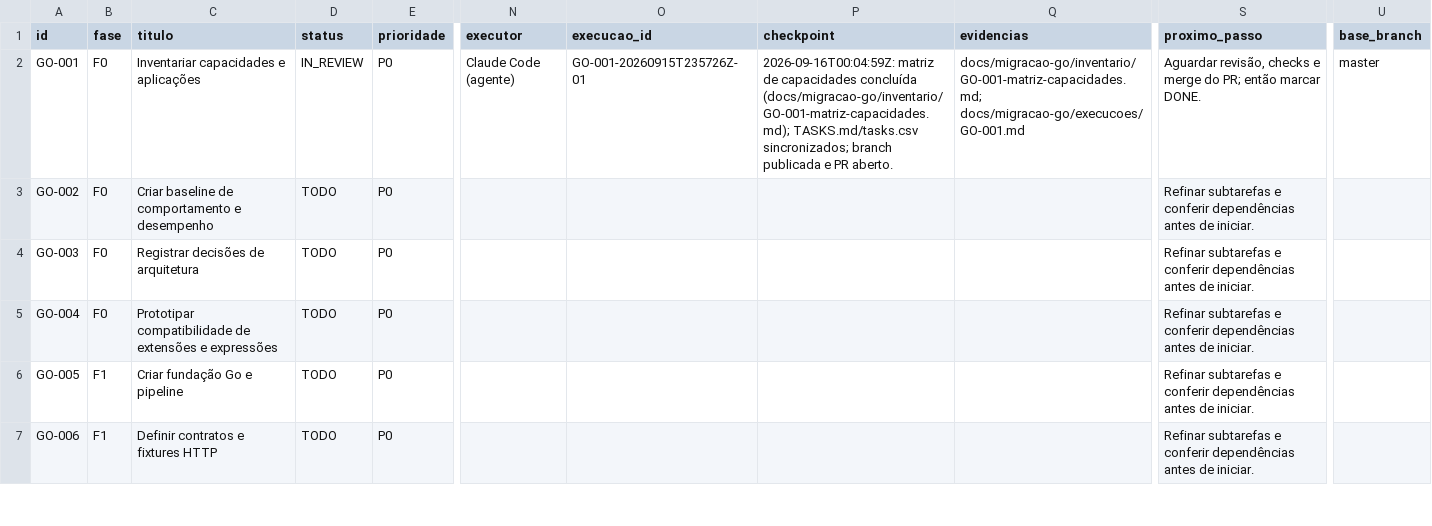
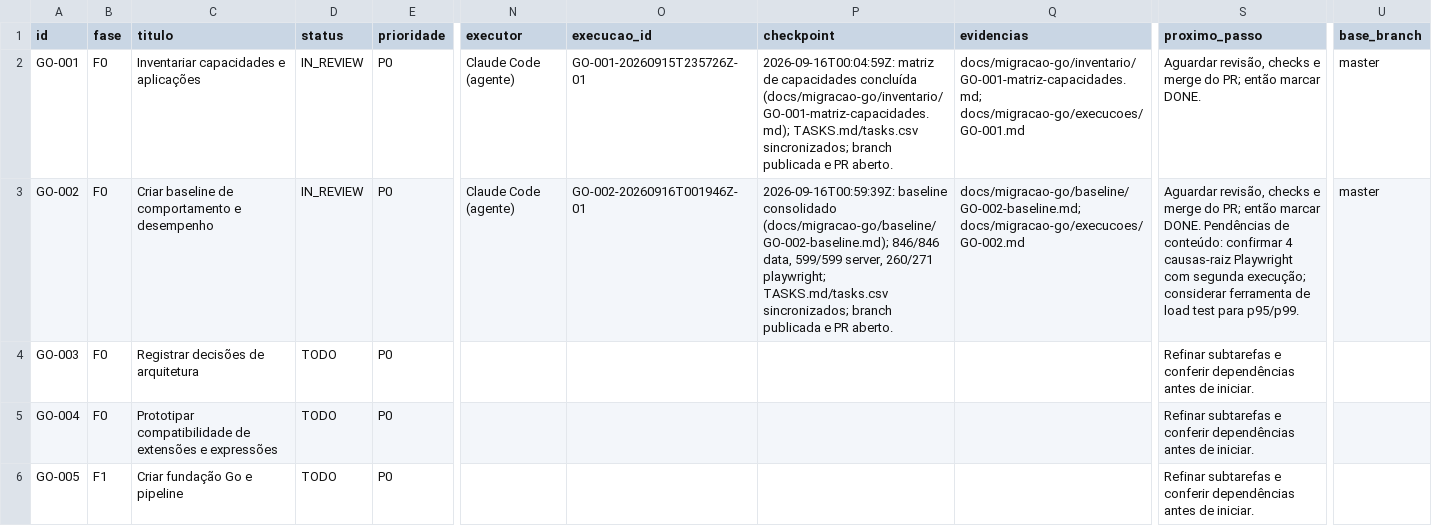
Before and after one commit to vjuliani/saltcorn, a CSV file: docs/migracao-go/tasks.csv, drawn as a sheet; only a part is shown, gaps mark what is left out; the shorter side is filled out with more unchanged rows; the diff names each change by its address in the sheet, - before the commit and + after, or states it on an @@ line.

```diff
--- a/docs/migracao-go/tasks.csv
+++ b/docs/migracao-go/tasks.csv
-D3 (status): TODO
+D3 (status): IN_REVIEW
-N3 (executor): (empty)
+N3 (executor): Claude Code (agente)
-O3 (execucao_id): (empty)
+O3 (execucao_id): GO-002-20260916T001946Z-01
-P3 (checkpoint): (empty)
+P3 (checkpoint): 2026-09-16T00:59:39Z: baseline consolidado (docs/migracao-go/baseline/GO-002-baseline.md); 846/846 data, 599/599 server, 260/271 playwright; TASKS.md/tasks.csv sincronizados; branch publicada e PR aberto.
-Q3 (evidencias): (empty)
+Q3 (evidencias): docs/migracao-go/baseline/GO-002-baseline.md; docs/migracao-go/execucoes/GO-002.md
-S3 (proximo_passo): Refinar subtarefas e conferir dependências antes de iniciar.
+S3 (proximo_passo): Aguardar revisão, checks e merge do PR; então marcar DONE. Pendências de conteúdo: confirmar 4 causas-raiz Playwright com segunda execução; considerar ferramenta de load test para p95/p99.
-U3 (base_branch): (empty)
+U3 (base_branch): master
```
Also changed, not shown: 4 other files.
